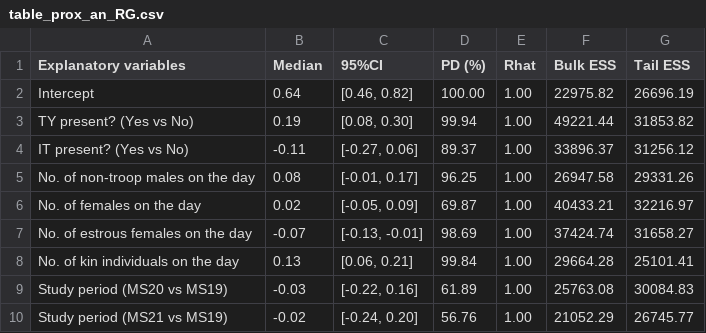
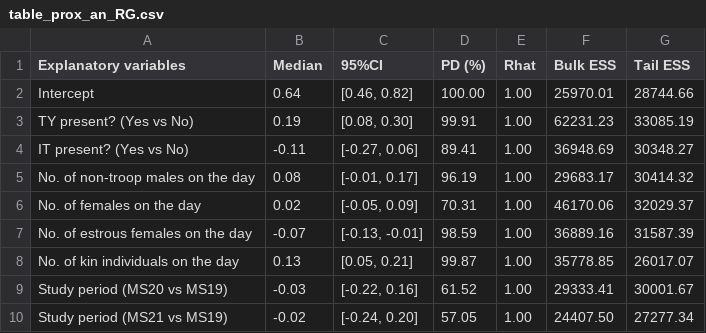
Before and after one commit to TsubasaYamaguchi-jinrui/Cohesion_analysis, a CSV file: tables/table_prox_an_RG.csv, drawn as a sheet.

```diff
--- a/tables/table_prox_an_RG.csv
+++ b/tables/table_prox_an_RG.csv
@@ -1,10 +1,10 @@
 Explanatory variables,Median,95%CI,PD (%),Rhat,Bulk ESS,Tail ESS
-Intercept,0.64,"[0.46, 0.82]",100.00,1.00,22975.82,26696.19
-TY present? (Yes vs No),0.19,"[0.08, 0.30]",99.94,1.00,49221.44,31853.82
-IT present? (Yes vs No),-0.11,"[-0.27, 0.06]",89.37,1.00,33896.37,31256.12
-No. of non-troop males on the day,0.08,"[-0.01, 0.17]",96.25,1.00,26947.58,29331.26
-No. of females on the day,0.02,"[-0.05, 0.09]",69.87,1.00,40433.21,32216.97
-No. of estrous females on the day,-0.07,"[-0.13, -0.01]",98.69,1.00,37424.74,31658.27
-No. of kin individuals on the day,0.13,"[0.06, 0.21]",99.84,1.00,29664.28,25101.41
-Study period (MS20 vs MS19),-0.03,"[-0.22, 0.16]",61.89,1.00,25763.08,30084.83
-Study period (MS21 vs MS19),-0.02,"[-0.24, 0.20]",56.76,1.00,21052.29,26745.77
+Intercept,0.64,"[0.46, 0.82]",100.00,1.00,25970.01,28744.66
+TY present? (Yes vs No),0.19,"[0.08, 0.30]",99.91,1.00,62231.23,33085.19
+IT present? (Yes vs No),-0.11,"[-0.27, 0.06]",89.41,1.00,36948.69,30348.27
+No. of non-troop males on the day,0.08,"[-0.01, 0.17]",96.19,1.00,29683.17,30414.32
+No. of females on the day,0.02,"[-0.05, 0.09]",70.31,1.00,46170.06,32029.37
+No. of estrous females on the day,-0.07,"[-0.13, -0.01]",98.59,1.00,36889.16,31587.39
+No. of kin individuals on the day,0.13,"[0.05, 0.21]",99.87,1.00,35778.85,26017.07
+Study period (MS20 vs MS19),-0.03,"[-0.22, 0.16]",61.52,1.00,29333.41,30001.67
+Study period (MS21 vs MS19),-0.02,"[-0.24, 0.20]",57.05,1.00,24407.50,27277.34
```
Also changed, not shown: tables/table_cohesion_an.csv, tables/table_cohesion_an_bf21.csv, 19 other files.
